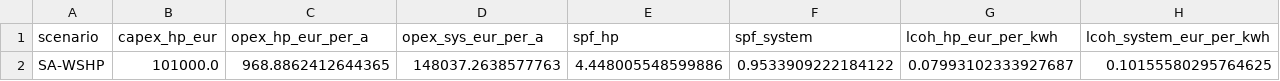
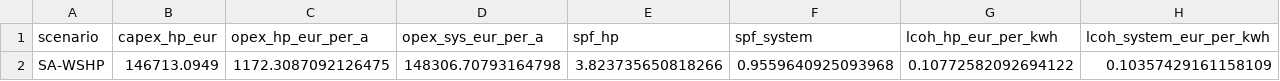
Before and after one commit to abarchan09/my-project, a CSV file: results/performance_SA-WSHP.csv, drawn as a sheet.

```diff
--- a/results/performance_SA-WSHP.csv
+++ b/results/performance_SA-WSHP.csv
@@ -1,2 +1,2 @@
 scenario,capex_hp_eur,opex_hp_eur_per_a,opex_sys_eur_per_a,spf_hp,spf_system,lcoh_hp_eur_per_kwh,lcoh_system_eur_per_kwh
-SA-WSHP,101000.0,968.8862412644365,148037.2638577763,4.448005548599886,0.9533909222184122,0.07993102333927687,0.10155580295764625
+SA-WSHP,146713.0949,1172.3087092126475,148306.70793164798,3.823735650818266,0.9559640925093968,0.10772582092694122,0.10357429161158109
```
Also changed, not shown: results/performance_ASHP.csv, results/performance_GSHP.csv, 51 other files.
